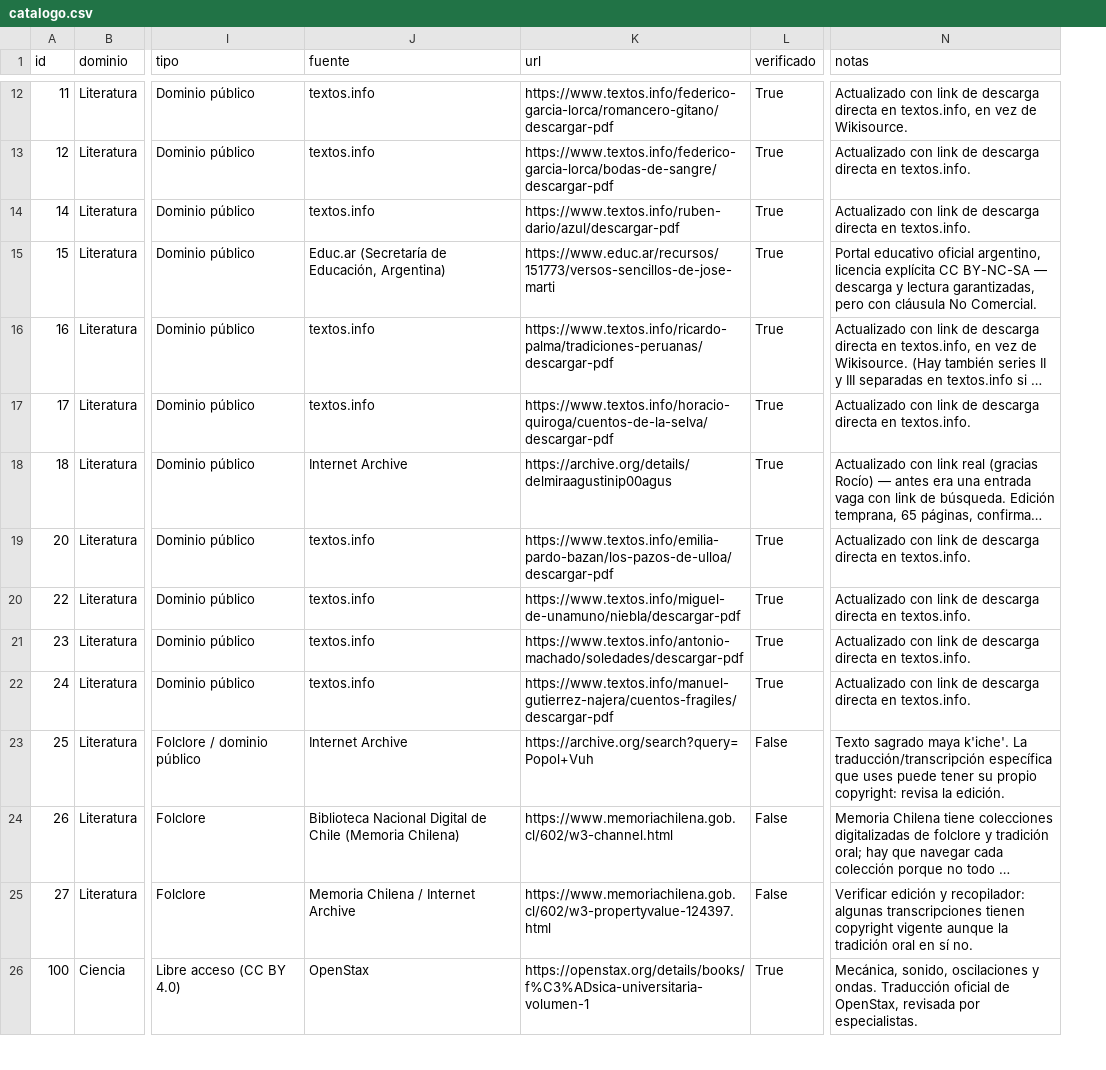
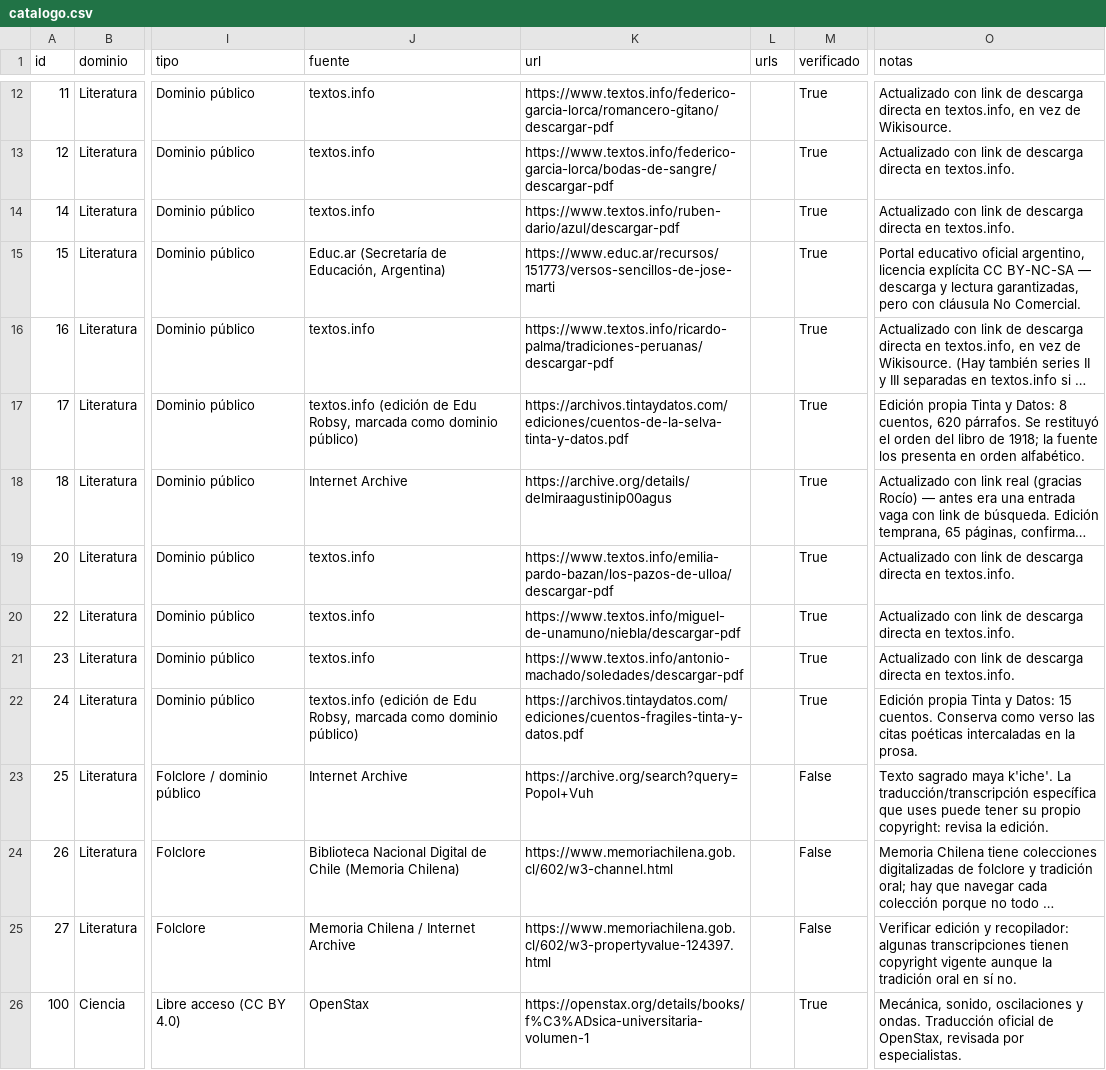
Before and after one commit to rmretamaleso/tintaydatos, a CSV file: catalogo.csv, drawn as a sheet; only a part is shown, gaps mark what is left out; long unchanged cells end in …; addresses are those after the commit; the diff covers the shown part only; the diff names each change by its address in the sheet, - before the commit and + after, or states it on an @@ line.

Commit message:
Pipeline de ediciones propias y diez obras publicadas
Generador configurable por obra (prosa y verso), verificación de
integridad del texto, subida a R2 y sincronización del catálogo.
El CSV pasa a ser la única fuente de verdad del sitio.

```diff
--- a/catalogo.csv
+++ b/catalogo.csv
+column L (urls), empty
-J17 (fuente): textos.info
+J17 (fuente): textos.info (edición de Edu Robsy, marcada como dominio público)
-K17 (url): https://www.textos.info/horacio-quiroga/cuentos-de-la-selva/descargar-pdf
+K17 (url): https://archivos.tintaydatos.com/ediciones/cuentos-de-la-selva-tinta-y-datos.pdf
-O17 (notas): Actualizado con link de descarga directa en textos.info.
+O17 (notas): Edición propia Tinta y Datos: 8 cuentos, 620 párrafos. Se restituyó el orden del libro de 1918; la fuente los presenta en orden alfabético.
-J22 (fuente): textos.info
+J22 (fuente): textos.info (edición de Edu Robsy, marcada como dominio público)
-K22 (url): https://www.textos.info/manuel-gutierrez-najera/cuentos-fragiles/descargar-pdf
+K22 (url): https://archivos.tintaydatos.com/ediciones/cuentos-fragiles-tinta-y-datos.pdf
-O22 (notas): Actualizado con link de descarga directa en textos.info.
+O22 (notas): Edición propia Tinta y Datos: 15 cuentos. Conserva como verso las citas poéticas intercaladas en la prosa.
```
Also changed, not shown: 1 added row and 17 edited cells elsewhere in this file, 27 other files.
